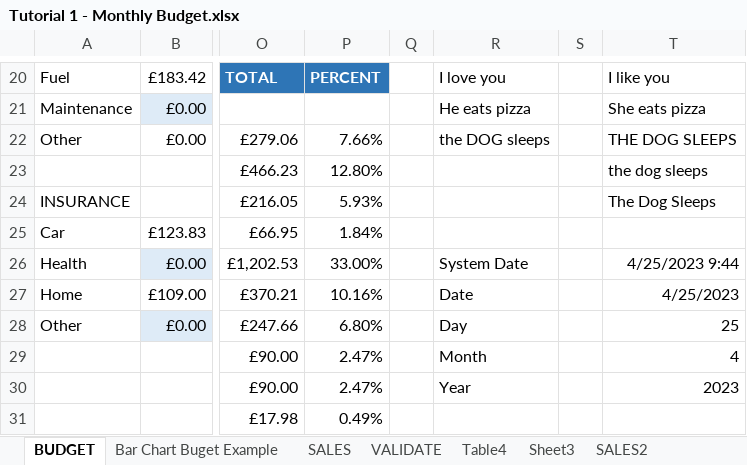
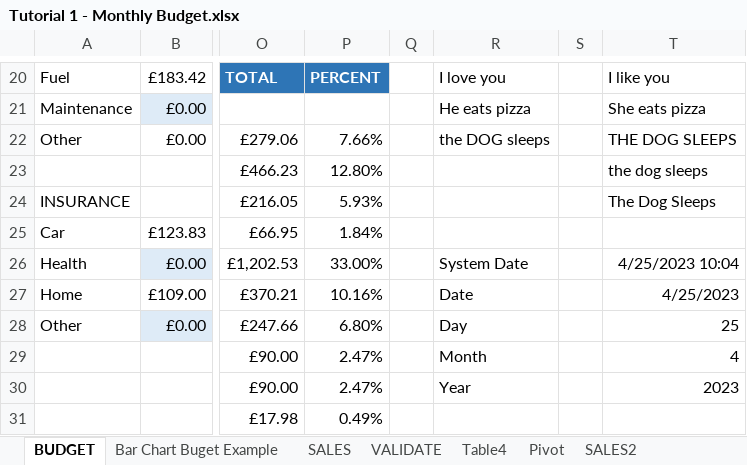
Before and after one commit to markpackham/Microsoft-Excel-Revise-2023, an Excel workbook: Tutorial 1 - Monthly Budget.xlsx, sheet BUDGET, drawn as a sheet; only a part is shown, gaps mark what is left out; values as stored, in another font and other column widths than the file's, no borders; charts and pictures and conditional formats not drawn; the diff names each change by its address in the sheet, - before the commit and + after, or states it on an @@ line.

Commit message:
Insert Slicer for pivot table & pivot chart
https://youtu.be/F5jIFP56J0E?t=11797

```diff
--- a/Tutorial 1 - Monthly Budget.xlsx (sheet BUDGET)
+++ b/Tutorial 1 - Monthly Budget.xlsx (sheet BUDGET)
-sheet tab: Sheet3
+sheet tab: Pivot
-T26: 4/25/2023 9:44
+T26: 4/25/2023 10:04
```
Also changed, not shown: sheet Pivot, charts or pictures.
